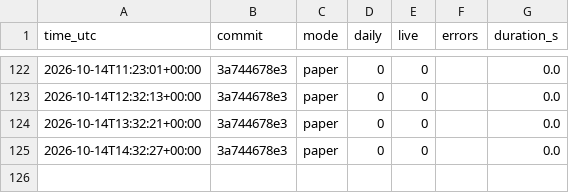
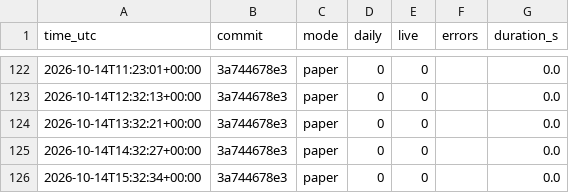
Before and after one commit to daijobudesu69/Crypto-RS-Neutral-Trend, a CSV file: state/runs.csv, drawn as a sheet; only a part is shown, gaps mark what is left out; the diff names each change by its address in the sheet, - before the commit and + after, or states it on an @@ line.

```diff
--- a/state/runs.csv
+++ b/state/runs.csv
+row 126: 2026-10-14T15:32:34+00:00 | 3a744678e3 | paper | 0 | 0 |  | 0.0
```
